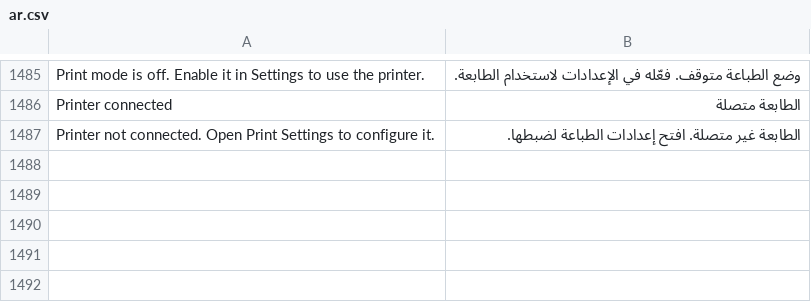
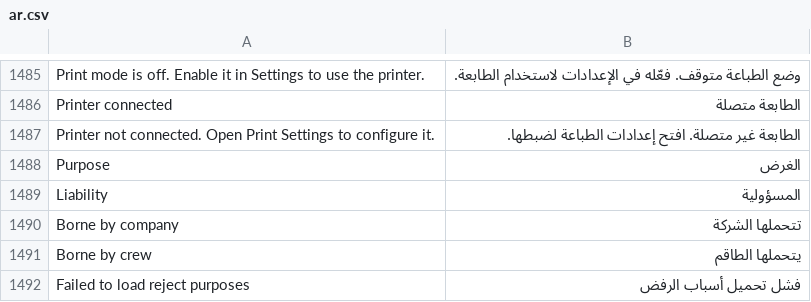
Before and after one commit to Muhayustrid/POSNext, a CSV file: pos_next/translations/ar.csv, drawn as a sheet; only a part is shown, gaps mark what is left out; the diff names each change by its address in the sheet, - before the commit and + after, or states it on an @@ line.

Commit message:
feat(reject): dialog POS — pilih purpose, tampil liability, link video

```diff
--- a/pos_next/translations/ar.csv
+++ b/pos_next/translations/ar.csv
+row 1488: Purpose | الغرض
+row 1489: Liability | المسؤولية
+row 1490: Borne by company | تتحملها الشركة
+row 1491: Borne by crew | يتحملها الطاقم
+row 1492: Failed to load reject purposes | فشل تحميل أسباب الرفض
```
Also changed, not shown: pos_next/translations/id.csv, 2 other files.
